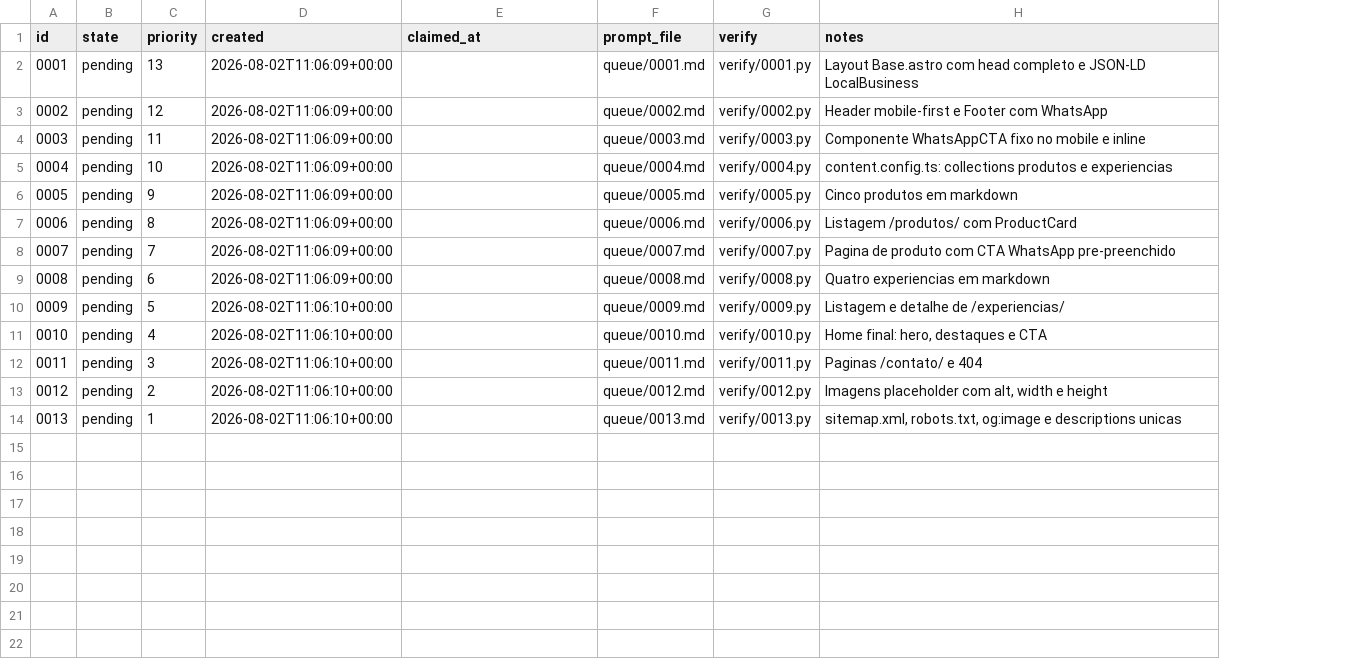
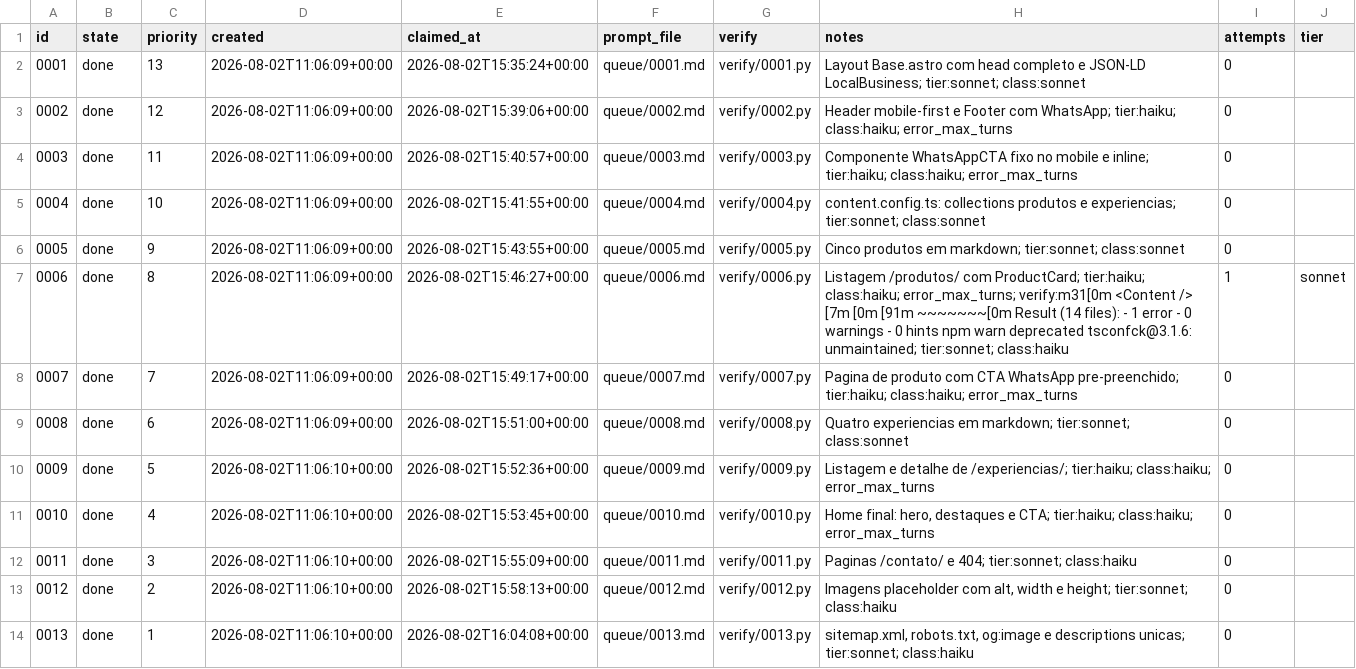
Before and after one commit to therenansimoes/harness-core, a TSV file: projects/website-faz-rogers/queue.tsv, drawn as a sheet; the diff names each change by its address in the sheet, - before the commit and + after, or states it on an @@ line.

```diff
--- a/projects/website-faz-rogers/queue.tsv
+++ b/projects/website-faz-rogers/queue.tsv
+column I (attempts), rows 2-14: 0 | 0 | 0 | 0 | 0 | 1 | 0 | 0 | 0 | 0 | 0 | 0 | 0
+column J (tier), row 7: sonnet
-B2:B14 (state): pending
+B2:B14 (state): done
-E2 (claimed_at): (empty)
+E2 (claimed_at): 2026-08-02T15:35:24+00:00
-H2 (notes): …e JSON-LD LocalBusiness
+H2 (notes): …e JSON-LD LocalBusiness; tier:sonnet; class:sonnet
-E3 (claimed_at): (empty)
+E3 (claimed_at): 2026-08-02T15:39:06+00:00
-H3 (notes): …Footer com WhatsApp
+H3 (notes): …Footer com WhatsApp; tier:haiku; class:haiku; error_max_turns
-E4 (claimed_at): (empty)
+E4 (claimed_at): 2026-08-02T15:40:57+00:00
-H4 (notes): …mobile e inline
+H4 (notes): …mobile e inline; tier:haiku; class:haiku; error_max_turns
-E5 (claimed_at): (empty)
+E5 (claimed_at): 2026-08-02T15:41:55+00:00
-H5 (notes): …produtos e experiencias
+H5 (notes): …produtos e experiencias; tier:sonnet; class:sonnet
-E6 (claimed_at): (empty)
+E6 (claimed_at): 2026-08-02T15:43:55+00:00
-H6 (notes): Cinco produtos em markdown
+H6 (notes): Cinco produtos em markdown; tier:sonnet; class:sonnet
-E7 (claimed_at): (empty)
+E7 (claimed_at): 2026-08-02T15:46:27+00:00
-H7 (notes): …/produtos/ com ProductCard
+H7 (notes): …/produtos/ com ProductCard; tier:haiku; class:haiku; error_max_turns; verify:m31[0m <Content /> [7m [0m [91m ~~~~~~~[0m Result (14 files): - 1 error - 0 warnings - 0 hints npm warn deprecated tsconfck@3.1.6: unmaintained; tier:sonnet; class:haiku
-E8 (claimed_at): (empty)
+E8 (claimed_at): 2026-08-02T15:49:17+00:00
-H8 (notes): …CTA WhatsApp pre-preenchido
+H8 (notes): …CTA WhatsApp pre-preenchido; tier:haiku; class:haiku; error_max_turns
-E9 (claimed_at): (empty)
+E9 (claimed_at): 2026-08-02T15:51:00+00:00
-H9 (notes): Quatro experiencias em markdown
+H9 (notes): Quatro experiencias em markdown; tier:sonnet; class:sonnet
-E10 (claimed_at): (empty)
+E10 (claimed_at): 2026-08-02T15:52:36+00:00
-H10 (notes): …detalhe de /experiencias/
+H10 (notes): …detalhe de /experiencias/; tier:haiku; class:haiku; error_max_turns
-E11 (claimed_at): (empty)
+E11 (claimed_at): 2026-08-02T15:53:45+00:00
-H11 (notes): …destaques e CTA
+H11 (notes): …destaques e CTA; tier:haiku; class:haiku; error_max_turns
-E12 (claimed_at): (empty)
+E12 (claimed_at): 2026-08-02T15:55:09+00:00
-H12 (notes): Paginas /contato/ e 404
+H12 (notes): Paginas /contato/ e 404; tier:sonnet; class:haiku
-E13 (claimed_at): (empty)
+E13 (claimed_at): 2026-08-02T15:58:13+00:00
-H13 (notes): …width e height
+H13 (notes): …width e height; tier:sonnet; class:haiku
-E14 (claimed_at): (empty)
+E14 (claimed_at): 2026-08-02T16:04:08+00:00
-H14 (notes): …e descriptions unicas
+H14 (notes): …e descriptions unicas; tier:sonnet; class:haiku
```
Also changed, not shown: 1 other file.
